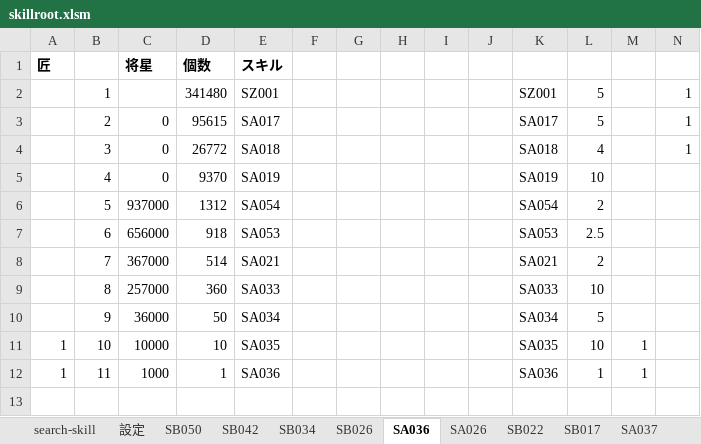
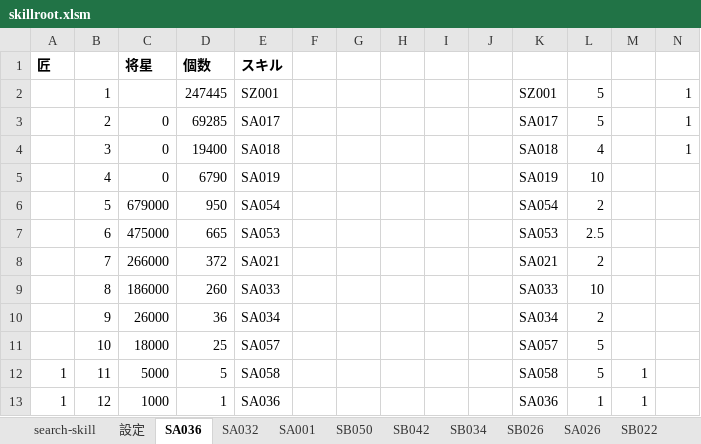
Before and after one commit to enbu-memo/enbu, an Excel workbook: docs/db/skillroot.xlsm, sheet SA036, drawn as a sheet; values as stored, in another font and other column widths than the file's, no borders; the diff names each change by its address in the sheet, - before the commit and + after, or states it on an @@ line.

```diff
--- a/docs/db/skillroot.xlsm (sheet SA036)
+++ b/docs/db/skillroot.xlsm (sheet SA036)
@@ sheet tab order changed: search-skill | 設定 | SA036 | SA032 | SA001 | SB050 | SB042 | SB034 | SB026 | SA026 | SB022 @@
-D2: 341480
+D2: 247445
-D3: 95615
+D3: 69285
-D4: 26772
+D4: 19400
-D5: 9370
+D5: 6790
-C6: 937000
+C6: 679000
-D6: 1312
+D6: 950
-C7: 656000
+C7: 475000
-D7: 918
+D7: 665
-C8: 367000
+C8: 266000
-D8: 514
+D8: 372
-C9: 257000
+C9: 186000
-D9: 360
+D9: 260
-C10: 36000
+C10: 26000
-D10: 50
+D10: 36
-L10: 5
+L10: 2
-A11: 1
+A11: (empty)
-C11: 10000
+C11: 18000
-D11: 10
+D11: 25
-E11: SA035
+E11: SA057
-K11: SA035
+K11: SA057
-L11: 10
+L11: 5
-M11: 1
+M11: (empty)
-C12: 1000
+C12: 5000
-D12: 1
+D12: 5
-E12: SA036
+E12: SA058
-K12: SA036
+K12: SA058
-L12: 1
+L12: 5
+row 13: 1 | 12 | 1000 | 1 | SA036 |  |  |  |  |  | SA036 | 1 | 1
```
Also changed, not shown: sheet SA032, sheet SA001, sheet 設定, 11 other files.
